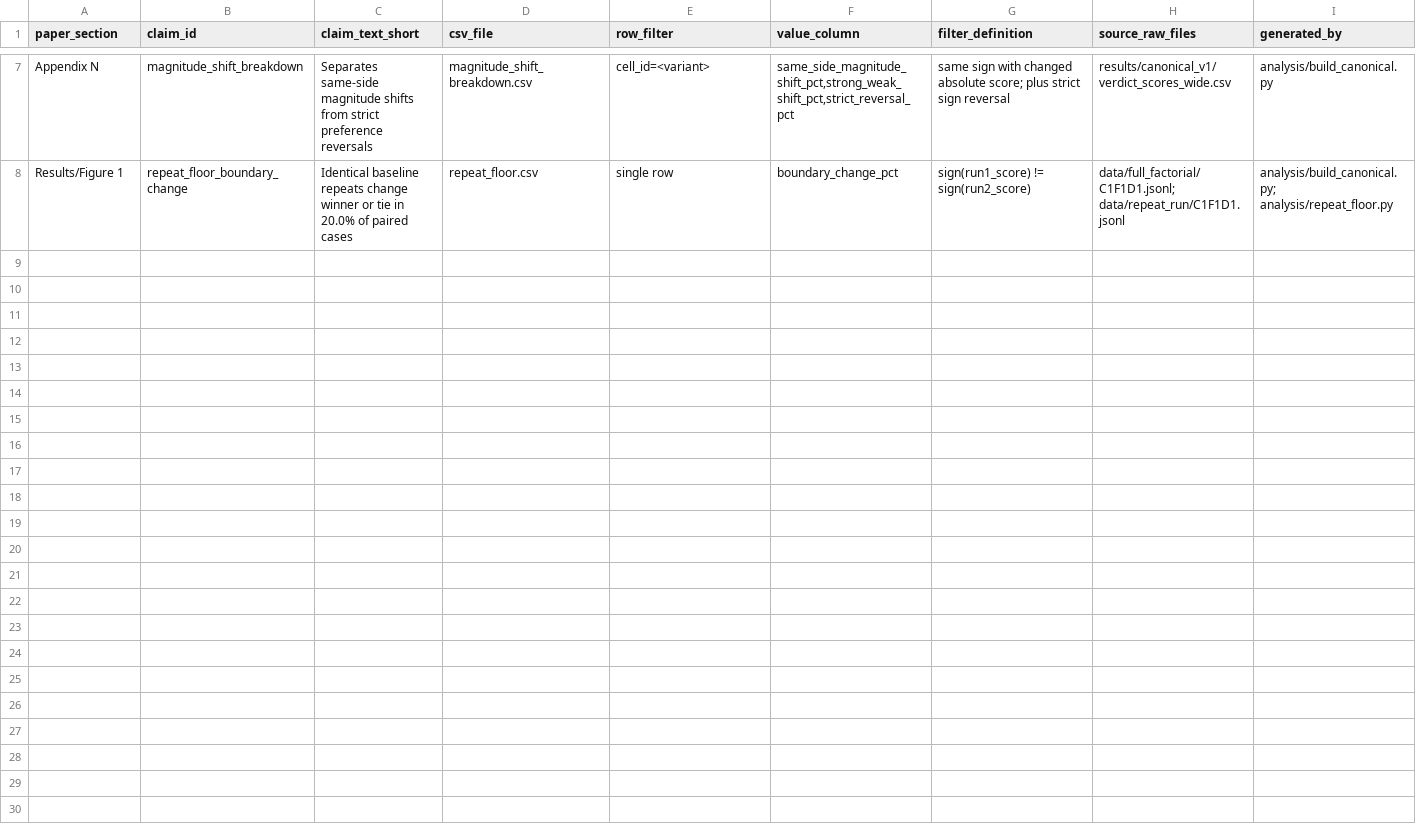
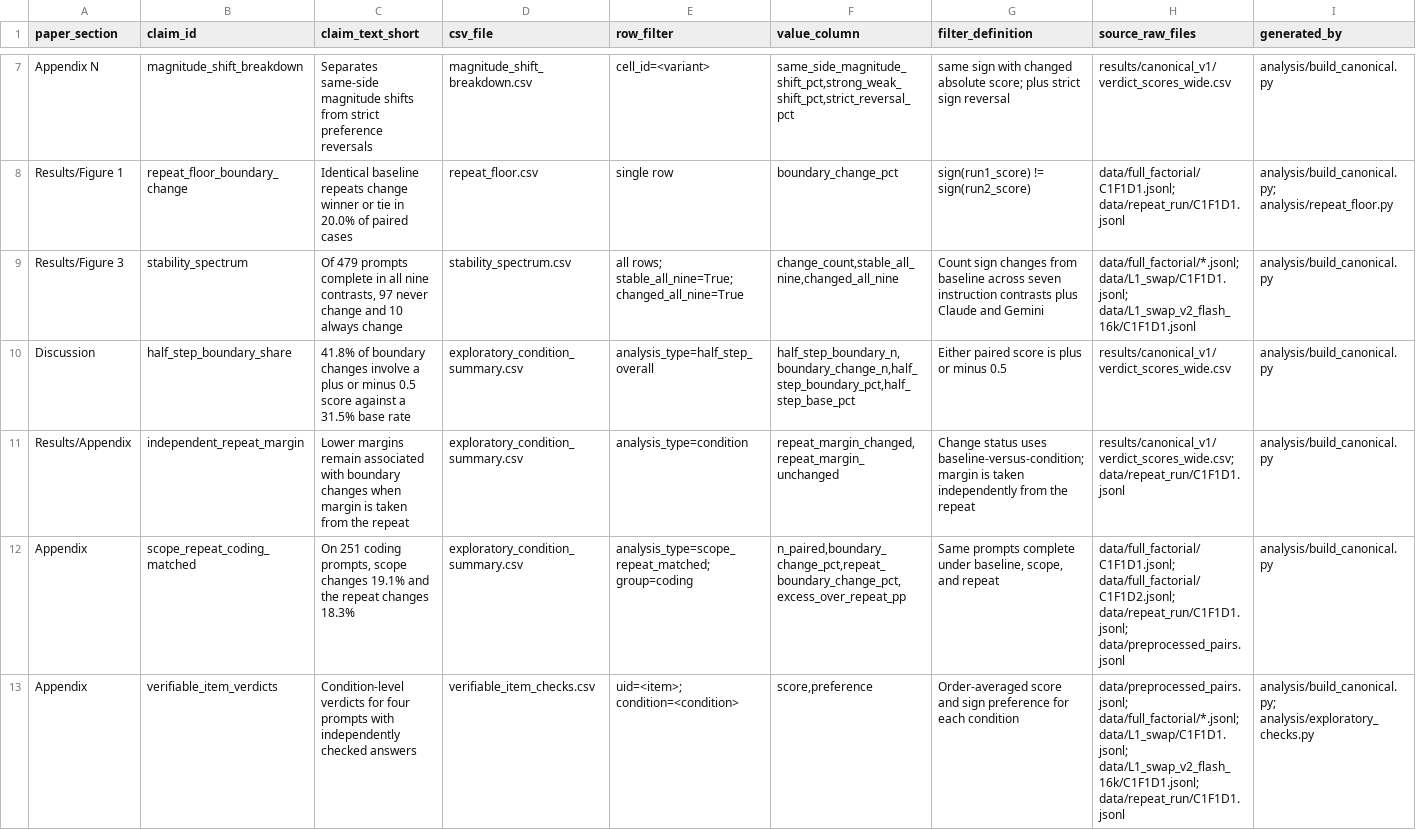
Before and after one commit to Yorkel/llm-judge-release, a CSV file: results/canonical_v1/manifest.csv, drawn as a sheet; only a part is shown, gaps mark what is left out; rows hold the shown columns only; the diff names each change by its address in the sheet, - before the commit and + after, or states it on an @@ line.

Commit message:
Add paper-facing exploratory analyses and Figure 3

```diff
--- a/results/canonical_v1/manifest.csv
+++ b/results/canonical_v1/manifest.csv
+row 9: Results/Figure 3 | stability_spectrum | Of 479 prompts complete in all nine contrasts, 97 never change and 10 always change | stability_spectrum.csv | all rows; stable_all_nine=True; changed_all_nine=True | change_count,stable_all_nine,changed_all_nine | Count sign changes from baseline across seven instruction contrasts plus Claude and Gemini | data/full_factorial/*.jsonl; data/L1_swap/C1F1D1.jsonl; data/L1_swap_v2_flash_16k/C1F1D1.jsonl | analysis/build_canonical.py
+row 10: Discussion | half_step_boundary_share | 41.8% of boundary changes involve a plus or minus 0.5 score against a 31.5% base rate | exploratory_condition_summary.csv | analysis_type=half_step_overall | half_step_boundary_n,boundary_change_n,half_step_boundary_pct,half_step_base_pct | Either paired score is plus or minus 0.5 | results/canonical_v1/verdict_scores_wide.csv | analysis/build_canonical.py
+row 11: Results/Appendix | independent_repeat_margin | Lower margins remain associated with boundary changes when margin is taken from the repeat | exploratory_condition_summary.csv | analysis_type=condition | repeat_margin_changed,repeat_margin_unchanged | Change status uses baseline-versus-condition; margin is taken independently from the repeat | results/canonical_v1/verdict_scores_wide.csv; data/repeat_run/C1F1D1.jsonl | analysis/build_canonical.py
+row 12: Appendix | scope_repeat_coding_matched | On 251 coding prompts, scope changes 19.1% and the repeat changes 18.3% | exploratory_condition_summary.csv | analysis_type=scope_repeat_matched; group=coding | n_paired,boundary_change_pct,repeat_boundary_change_pct,excess_over_repeat_pp | Same prompts complete under baseline, scope, and repeat | data/full_factorial/C1F1D1.jsonl; data/full_factorial/C1F1D2.jsonl; data/repeat_run/C1F1D1.jsonl; data/preprocessed_pairs.jsonl | analysis/build_canonical.py
+row 13: Appendix | verifiable_item_verdicts | Condition-level verdicts for four prompts with independently checked answers | verifiable_item_checks.csv | uid=<item>; condition=<condition> | score,preference | Order-averaged score and sign preference for each condition | data/preprocessed_pairs.jsonl; data/full_factorial/*.jsonl; data/L1_swap/C1F1D1.jsonl; data/L1_swap_v2_flash_16k/C1F1D1.jsonl; data/repeat_run/C1F1D1.jsonl | analysis/build_canonical.py; analysis/exploratory_checks.py
```
Also changed, not shown: 12 other files.
